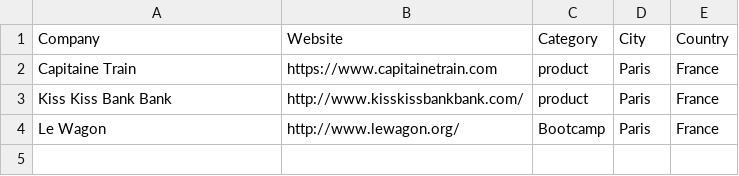
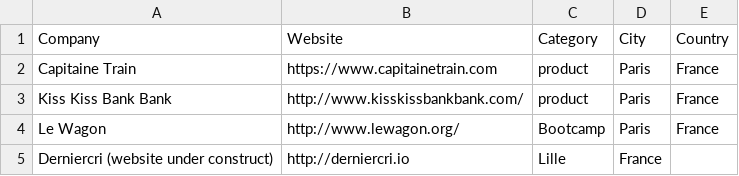
Before and after one commit to ruby-nord/rubyshops, a CSV file: frenchrubyshops.csv, drawn as a sheet.

Commit message:
Append DC

```diff
--- a/frenchrubyshops.csv
+++ b/frenchrubyshops.csv
@@ -4 +4,2 @@ Kiss Kiss Bank Bank,http://www.kisskissbankbank.com/,product,Paris,France
 Le Wagon,http://www.lewagon.org/,Bootcamp,Paris,France
+Derniercri (website under construct),http://derniercri.io,Lille,France
```
